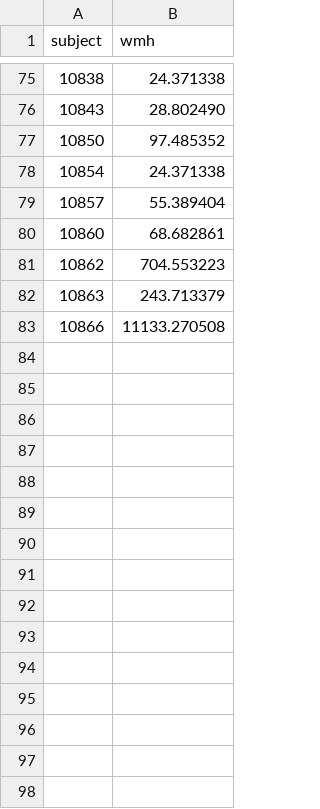
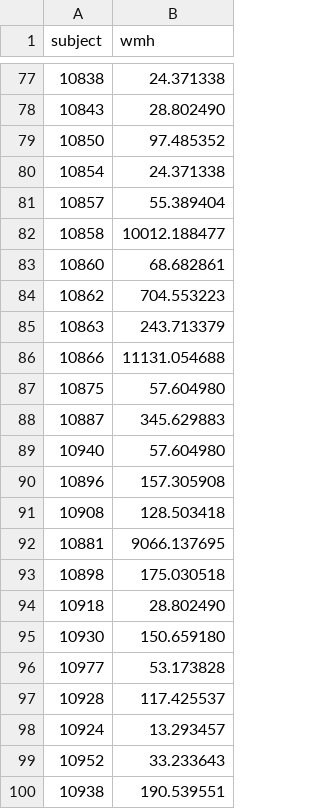
Before and after one commit to DVS-Lab/rf1-wmh, a TSV file: derivatives/truenet-evaluate-mwsc/truenet-summary.tsv, drawn as a sheet; only a part is shown, gaps mark what is left out; the diff covers the shown part only.

Commit message:
add new subjects

```diff
--- a/derivatives/truenet-evaluate-mwsc/truenet-summary.tsv
+++ b/derivatives/truenet-evaluate-mwsc/truenet-summary.tsv
@@ -79,2 +81,3 @@ subject	wmh
 10857	55.389404
+10858	10012.188477
 10860	68.682861
@@ -82,2 +85,16 @@ subject	wmh
 10863	243.713379
-10866	11133.270508
+10866	11131.054688
+10875	57.604980
+10887	345.629883
+10940	57.604980
+10896	157.305908
+10908	128.503418
+10881	9066.137695
+10898	175.030518
+10918	28.802490
+10930	150.659180
+10977	53.173828
+10928	117.425537
+10924	13.293457
+10952	33.233643
+10938	190.539551
```
Also changed, not shown: 14 added rows elsewhere in this file.
